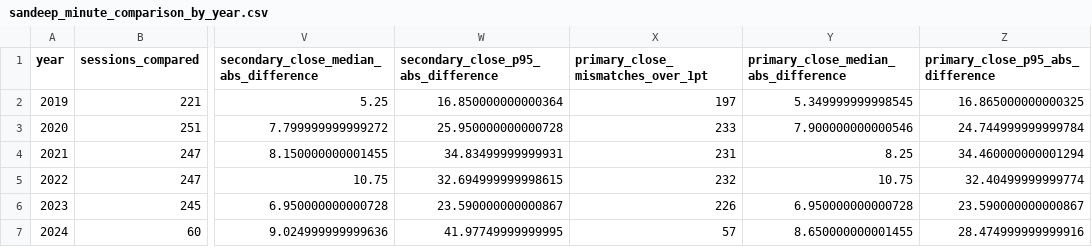
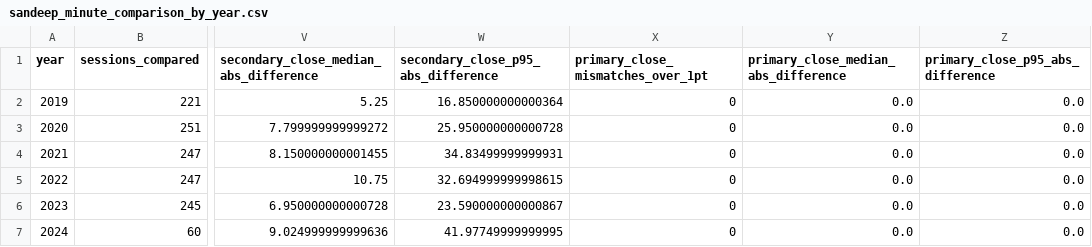
Before and after one commit to VCR-TRADING-RESEARCH/NIFTY-Prediction, a CSV file: data/reconciliation/sandeep_minute_comparison_by_year.csv, drawn as a sheet; only a part is shown, gaps mark what is left out; the diff names each change by its address in the sheet, - before the commit and + after, or states it on an @@ line.

```diff
--- a/data/reconciliation/sandeep_minute_comparison_by_year.csv
+++ b/data/reconciliation/sandeep_minute_comparison_by_year.csv
-X2: 197
+X2: 0
-Y2: 5.349999999998545
+Y2: 0.0
-Z2 (primary_close_p95_abs_difference): 16.865000000000325
+Z2 (primary_close_p95_abs_difference): 0.0
-X3: 233
+X3: 0
-Y3: 7.900000000000546
+Y3: 0.0
-Z3 (primary_close_p95_abs_difference): 24.744999999999784
+Z3 (primary_close_p95_abs_difference): 0.0
-X4: 231
+X4: 0
-Y4: 8.25
+Y4: 0.0
-Z4 (primary_close_p95_abs_difference): 34.460000000001294
+Z4 (primary_close_p95_abs_difference): 0.0
-X5: 232
+X5: 0
-Y5: 10.75
+Y5: 0.0
-Z5 (primary_close_p95_abs_difference): 32.40499999999774
+Z5 (primary_close_p95_abs_difference): 0.0
-X6: 226
+X6: 0
-Y6: 6.950000000000728
+Y6: 0.0
-Z6 (primary_close_p95_abs_difference): 23.590000000000867
+Z6 (primary_close_p95_abs_difference): 0.0
-X7: 57
+X7: 0
-Y7: 8.650000000001455
+Y7: 0.0
-Z7 (primary_close_p95_abs_difference): 28.474999999999916
+Z7 (primary_close_p95_abs_difference): 0.0
```
Also changed, not shown: data/reconciliation/alternative_minute_comparison_by_year.csv, data/reconciliation/alternative_minute_vs_official_daily.csv, 8 other files.
